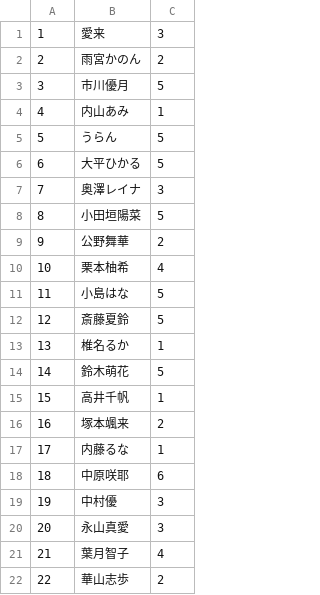
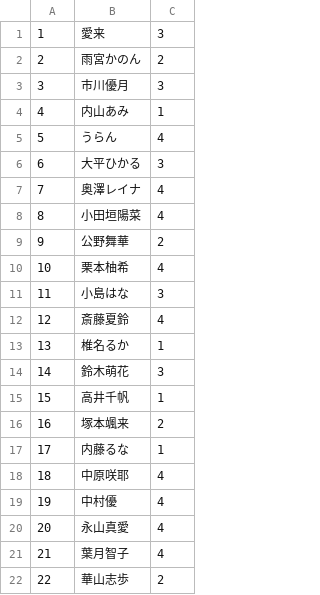
Before and after one commit to schwarzritter09/sanbee-blog-photo, a CSV file: db/member.csv, drawn as a sheet; only a part is shown.

Commit message:
change member

```diff
--- a/db/member.csv
+++ b/db/member.csv
@@ -2,14 +2,14 @@
 2,雨宮かのん,2
-3,市川優月,5
+3,市川優月,3
 4,内山あみ,1
-5,うらん,5
-6,大平ひかる,5
-7,奥澤レイナ,3
-8,小田垣陽菜,5
+5,うらん,4
+6,大平ひかる,3
+7,奥澤レイナ,4
+8,小田垣陽菜,4
 9,公野舞華,2
 10,栗本柚希,4
-11,小島はな,5
-12,斎藤夏鈴,5
+11,小島はな,3
+12,斎藤夏鈴,4
 13,椎名るか,1
-14,鈴木萌花,5
+14,鈴木萌花,3
 15,高井千帆,1
@@ -17,5 +17,5 @@
 17,内藤るな,1
-18,中原咲耶,6
-19,中村優,3
-20,永山真愛,3
+18,中原咲耶,4
+19,中村優,4
+20,永山真愛,4
 21,葉月智子,4
```
Also changed, not shown: 1 other file.
